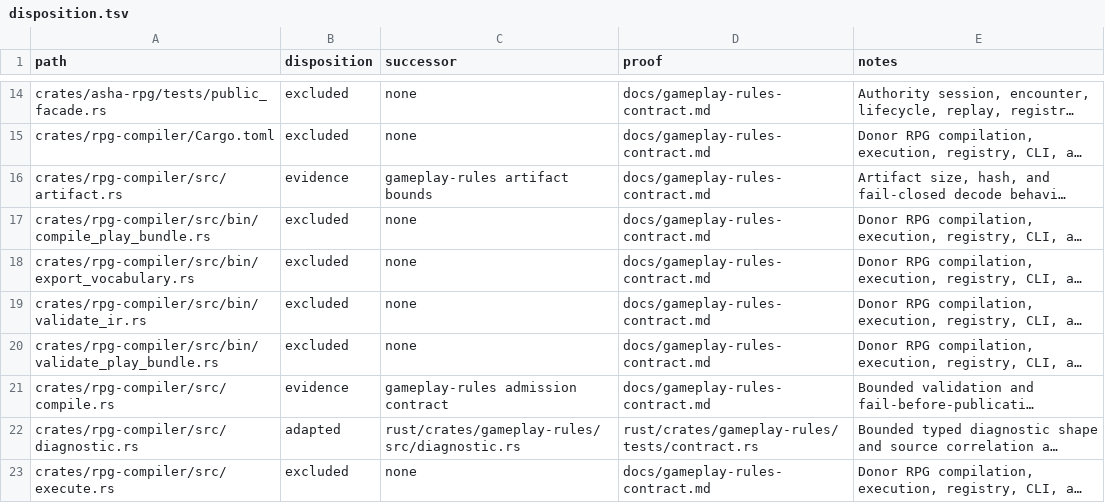
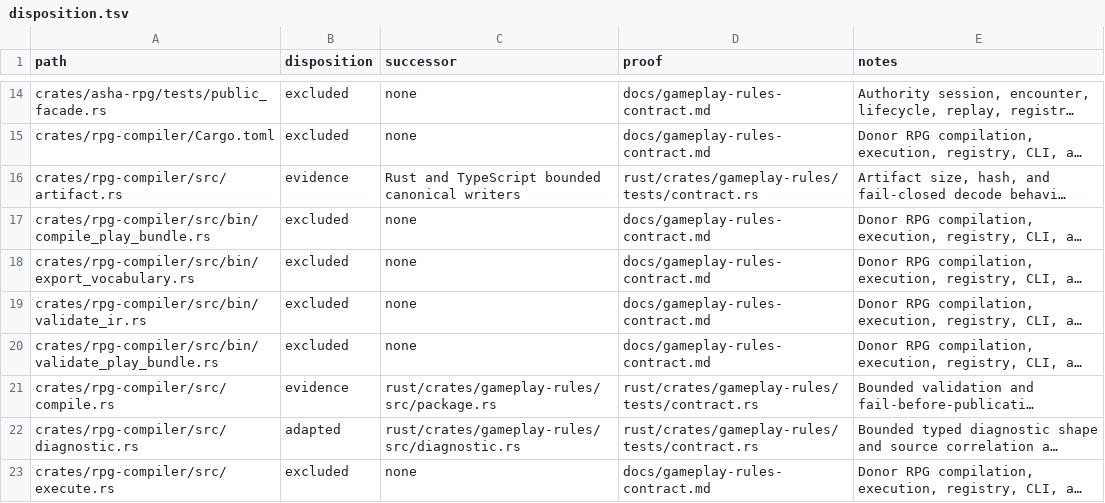
Before and after one commit to FuzzySlipper/rusty-engine, a TSV file: migration/gameplay-rules-donor/disposition.tsv, drawn as a sheet; only a part is shown, gaps mark what is left out; long unchanged cells end in …; the diff covers the shown part only; the diff names each change by its address in the sheet, - before the commit and + after, or states it on an @@ line.

Commit message:
feat: add isolated gameplay rules authoring

```diff
--- a/migration/gameplay-rules-donor/disposition.tsv
+++ b/migration/gameplay-rules-donor/disposition.tsv
-C16 (successor): gameplay-rules artifact bounds
+C16 (successor): Rust and TypeScript bounded canonical writers
-D16 (proof): docs/gameplay-rules-contract.md
+D16 (proof): rust/crates/gameplay-rules/tests/contract.rs
-C21 (successor): gameplay-rules admission contract
+C21 (successor): rust/crates/gameplay-rules/src/package.rs
-D21 (proof): docs/gameplay-rules-contract.md
+D21 (proof): rust/crates/gameplay-rules/tests/contract.rs
```
Also changed, not shown: 18 edited cells elsewhere in this file, 43 other files.
